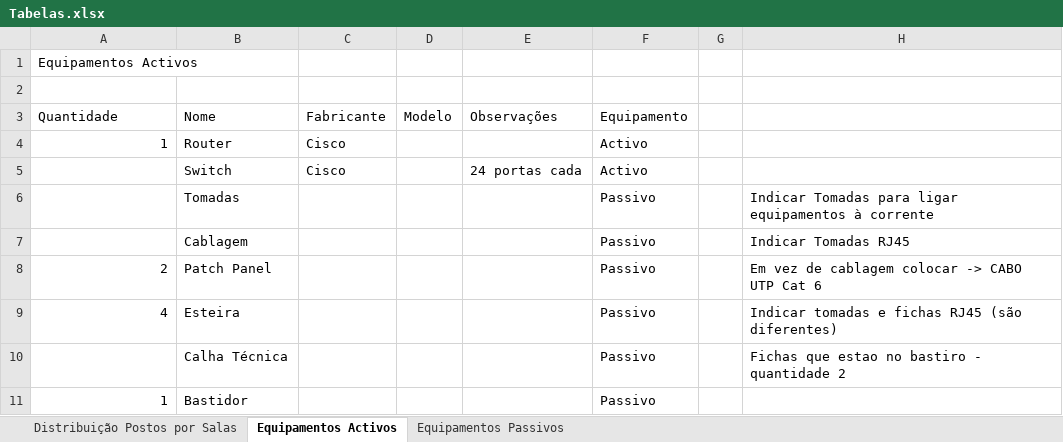
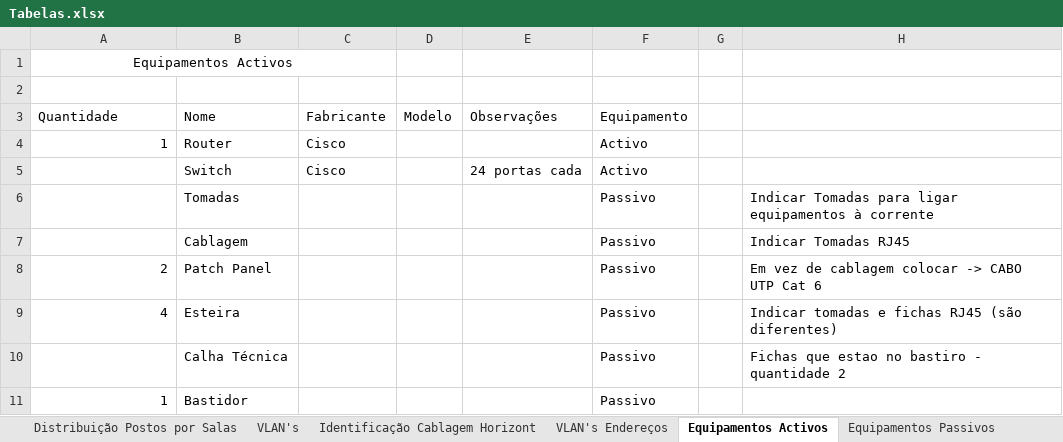
Before and after one commit to arturesteves/Network-Project-Plan, an Excel workbook: NOVO/Tabelas.xlsx, sheet Equipamentos Activos, drawn as a sheet; values as stored, in another font and other column widths than the file's, no borders; table styles not drawn; the diff names each change by its address in the sheet, - before the commit and + after, or states it on an @@ line.

```diff
--- a/NOVO/Tabelas.xlsx (sheet Equipamentos Activos)
+++ b/NOVO/Tabelas.xlsx (sheet Equipamentos Activos)
+sheet tab: VLAN's
+sheet tab: Identificação Cablagem Horizont
+sheet tab: VLAN's Endereços
-A1 alignment: left
+A1 alignment: center
+A1:C1 merged
```
Also changed, not shown: sheet Distribuição Postos por Salas, sheet Equipamentos Passivos, Documentação/Tabelas/Identificação das VLAN's.xlsx, 4 other files.
